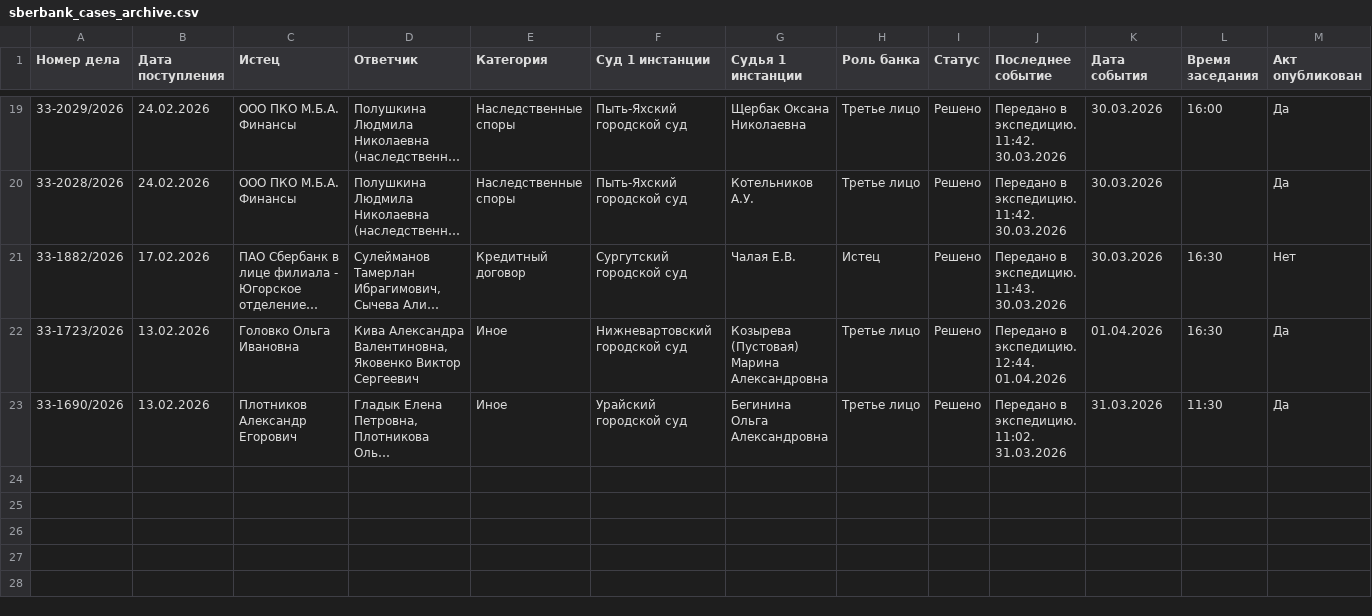
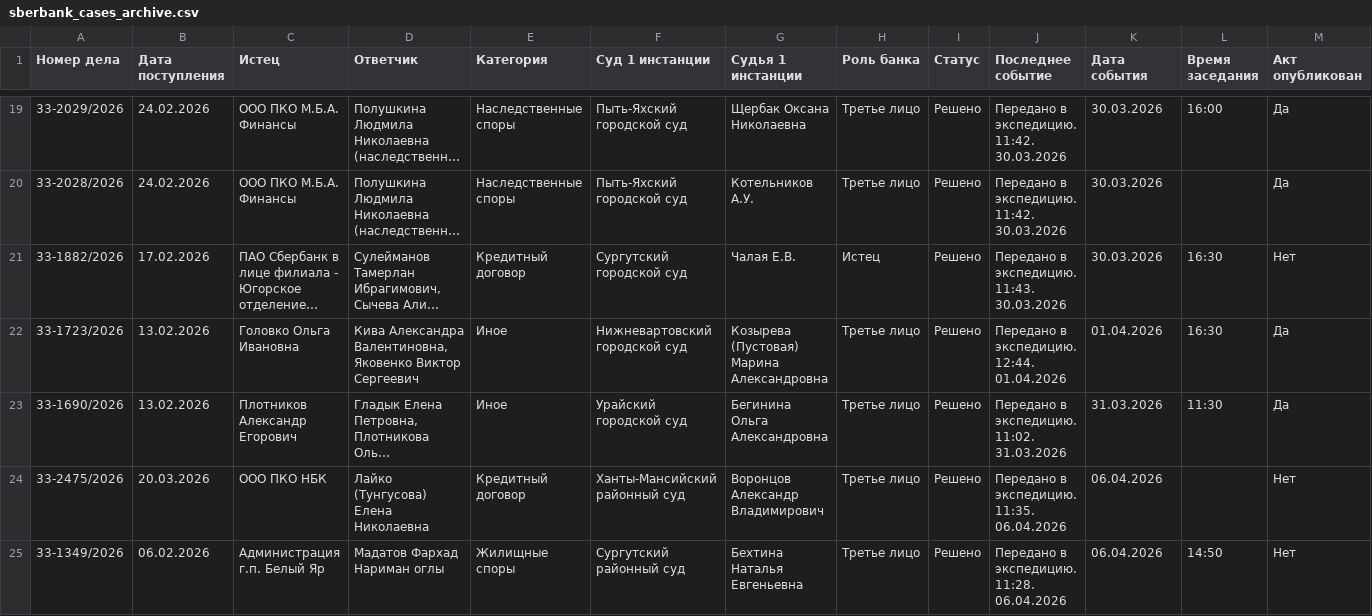
Before and after one commit to SelivanovAS/dashboard, a CSV file: data/sberbank_cases_archive.csv, drawn as a sheet; only a part is shown, gaps mark what is left out; long unchanged cells end in …; rows hold the shown columns only; the diff names each change by its address in the sheet, - before the commit and + after, or states it on an @@ line.

```diff
--- a/data/sberbank_cases_archive.csv
+++ b/data/sberbank_cases_archive.csv
+row 24: 33-2475/2026 | 20.03.2026 | ООО ПКО НБК | Лайко (Тунгусова) Елена Николаевна | Кредитный договор | Ханты-Мансийский районный суд | Воронцов Александр Владимирович | Третье лицо | Решено | Передано в экспедицию. 11:35. 06.04.2026 | 06.04.2026 |  | Нет
+row 25: 33-1349/2026 | 06.02.2026 | Администрация г.п. Белый Яр | Мадатов Фархад Нариман оглы | Жилищные споры | Сургутский районный суд | Бехтина Наталья Евгеньевна | Третье лицо | Решено | Передано в экспедицию. 11:28. 06.04.2026 | 06.04.2026 | 14:50 | Нет
```
Also changed, not shown: data/sberbank_cases.csv, 4 other files.
